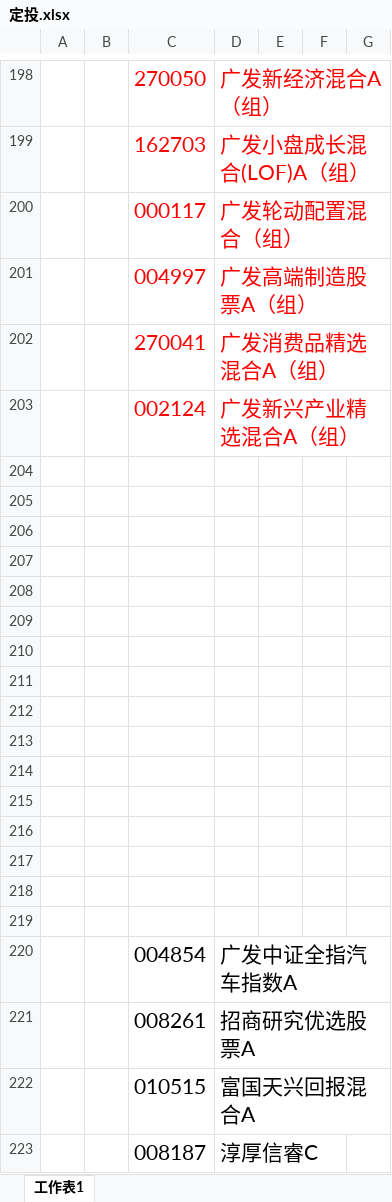
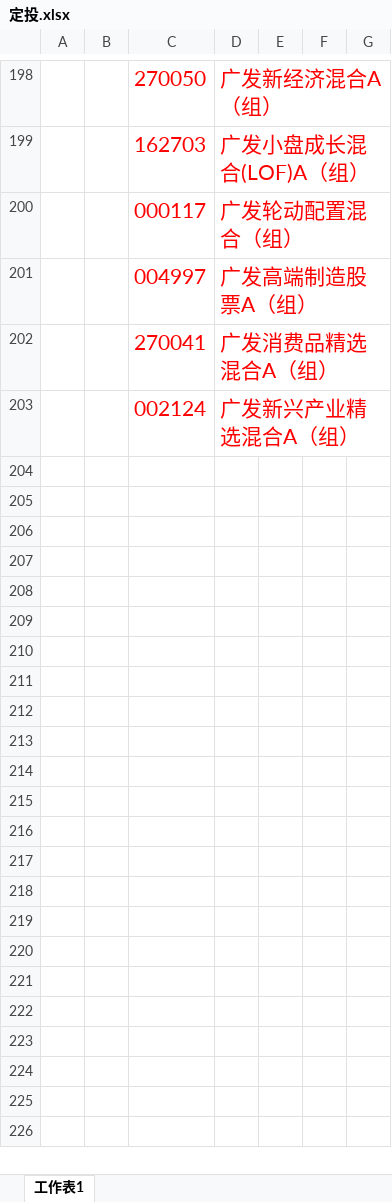
Before and after one commit to lijiadashaoye/jijinfenxi, an Excel workbook: 定投.xlsx, sheet 工作表1, drawn as a sheet; only a part is shown, gaps mark what is left out; values as stored, in another font and other column widths than the file's, no borders; removed rows and columns are numbered as before the commit, all else as after; the diff covers the shown part only; the diff names each change by its address in the sheet, - before the commit and + after, or states it on an @@ line.

```diff
--- a/定投.xlsx (sheet 工作表1)
+++ b/定投.xlsx (sheet 工作表1)
-row 204: (empty)
-row 205: (empty)
-row 206: (empty)
-row 207: (empty)
-row 208: (empty)
-row 209: (empty)
-row 210: (empty)
-row 211: (empty)
-row 212: (empty)
-row 213: (empty)
-row 214: (empty)
-row 215: (empty)
-row 216: (empty)
-row 217: (empty)
-row 218: (empty)
-row 219: (empty)
-row 220:  |  | 004854 | 广发中证全指汽车指数A
-row 221:  |  | 008261 | 招商研究优选股票A
-row 222:  |  | 010515 | 富国天兴回报混合A
-row 223:  |  | 008187 | 淳厚信睿C
```
Also changed, not shown: 59 removed rows, 138 edited cells and cell formats elsewhere in this sheet, 1 other file.
